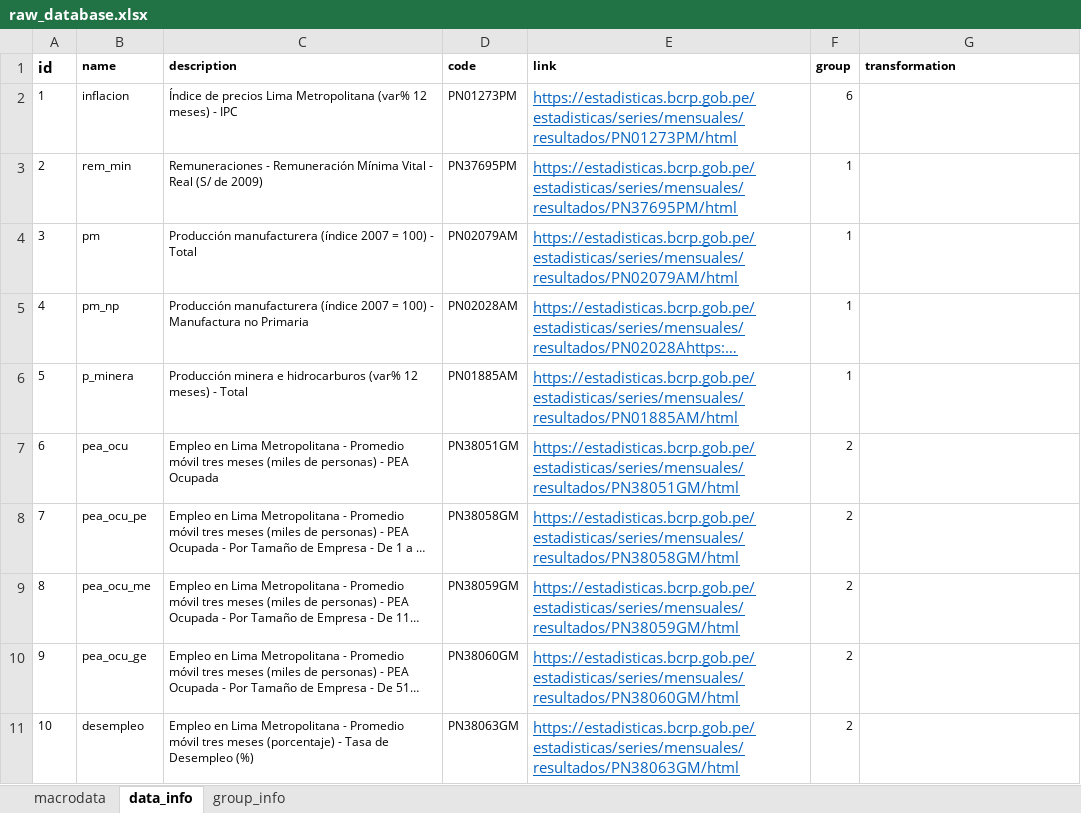
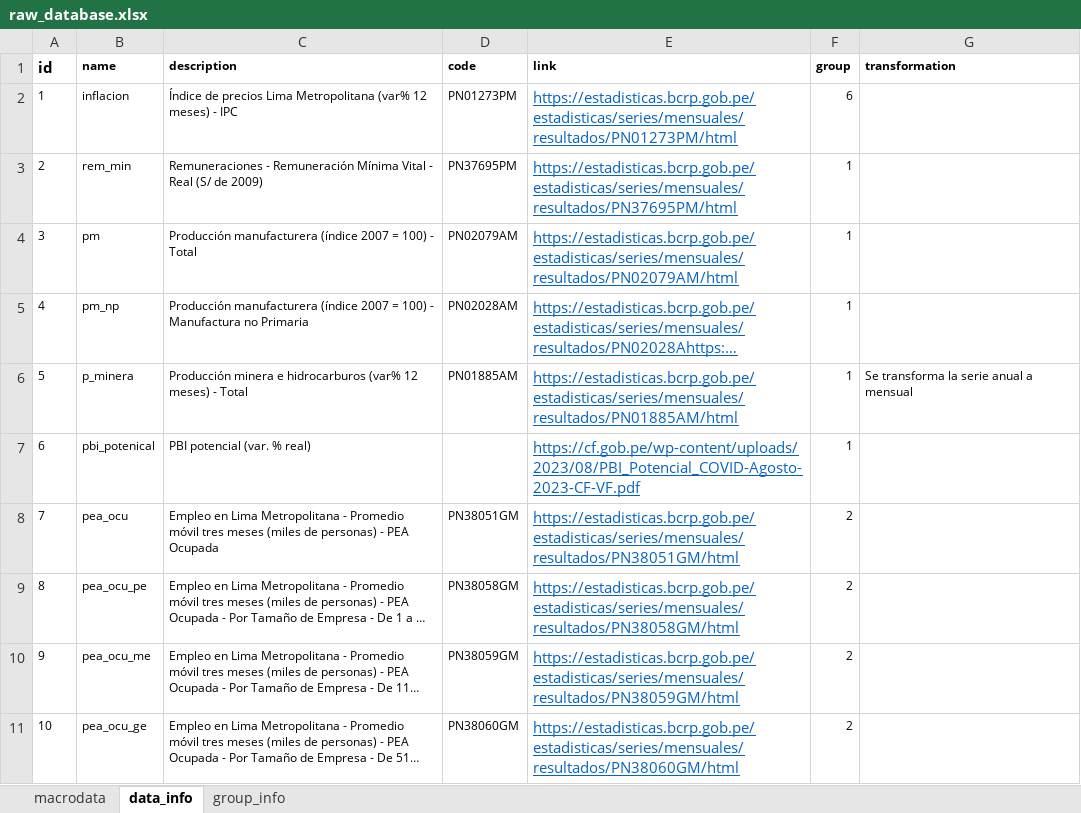
Before and after one commit to vedube/forecasting_inflation, an Excel workbook: data/raw_database.xlsx, sheet data_info, drawn as a sheet; only a part is shown; the shorter side is filled out with more unchanged rows; long unchanged cells end in …; values as stored, in another font and other column widths than the file's, no borders; addresses are those after the commit; the diff covers the shown part only; the diff names each change by its address in the sheet, - before the commit and + after, or states it on an @@ line.

```diff
--- a/data/raw_database.xlsx (sheet data_info)
+++ b/data/raw_database.xlsx (sheet data_info)
-G6 (transformation): (empty)
+G6 (transformation): Se transforma la serie anual a mensual
+row 7: 6 | pbi_potenical | PBI potencial (var. % real) |  | https://cf.gob.pe/wp-content/uploads/2023/08/PBI_Potencial_COVID-Agosto-2023-CF-VF.pdf | 1
@@ column A (id) renumbered from row 8 down @@
```
Also changed, not shown: 3 added rows and 3 edited cells elsewhere in this sheet, sheet macrodata, sheet group_info, data/inflation_expectations_trans.xlsx, data/private_consumption_M.xlsx, 7 other files.
